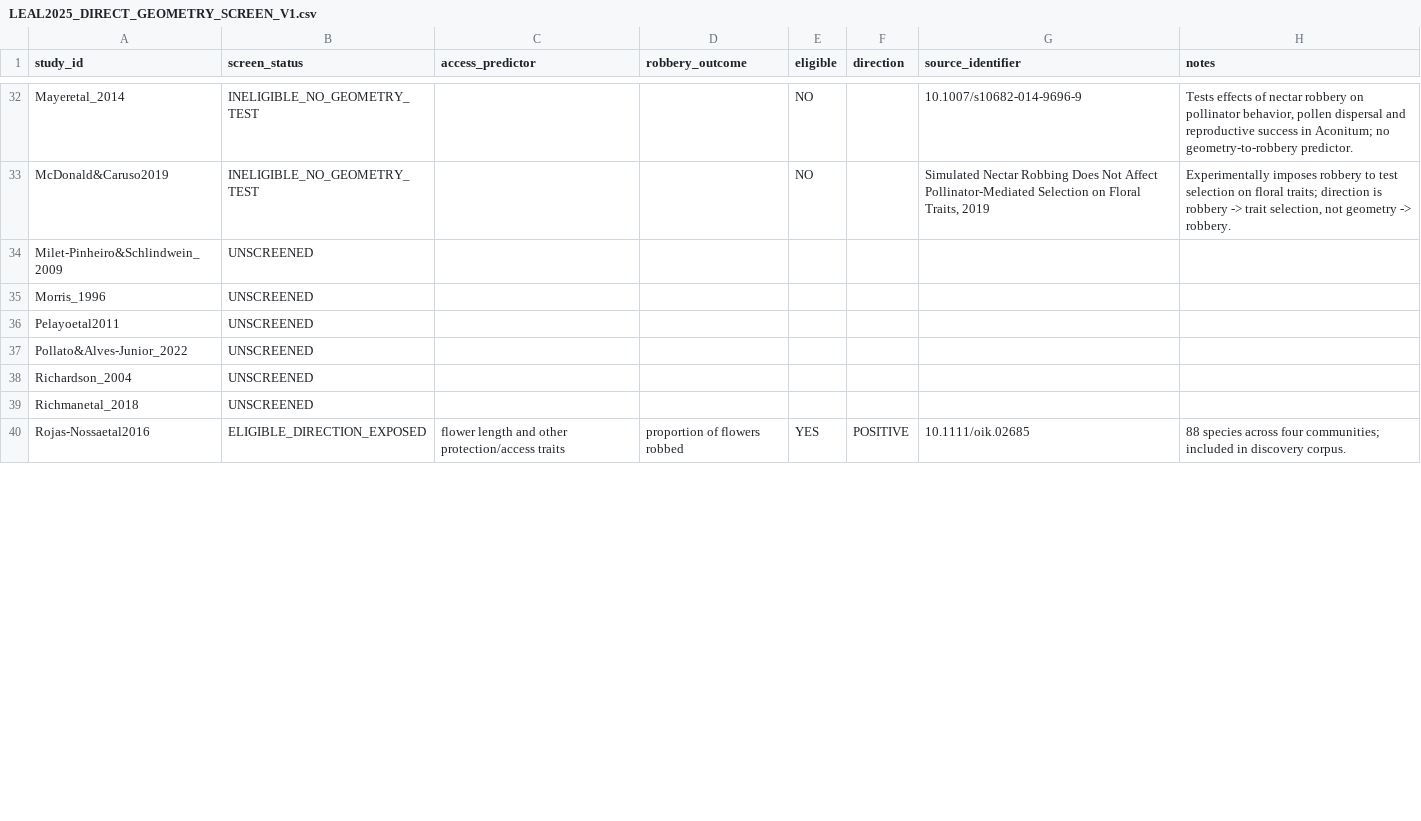
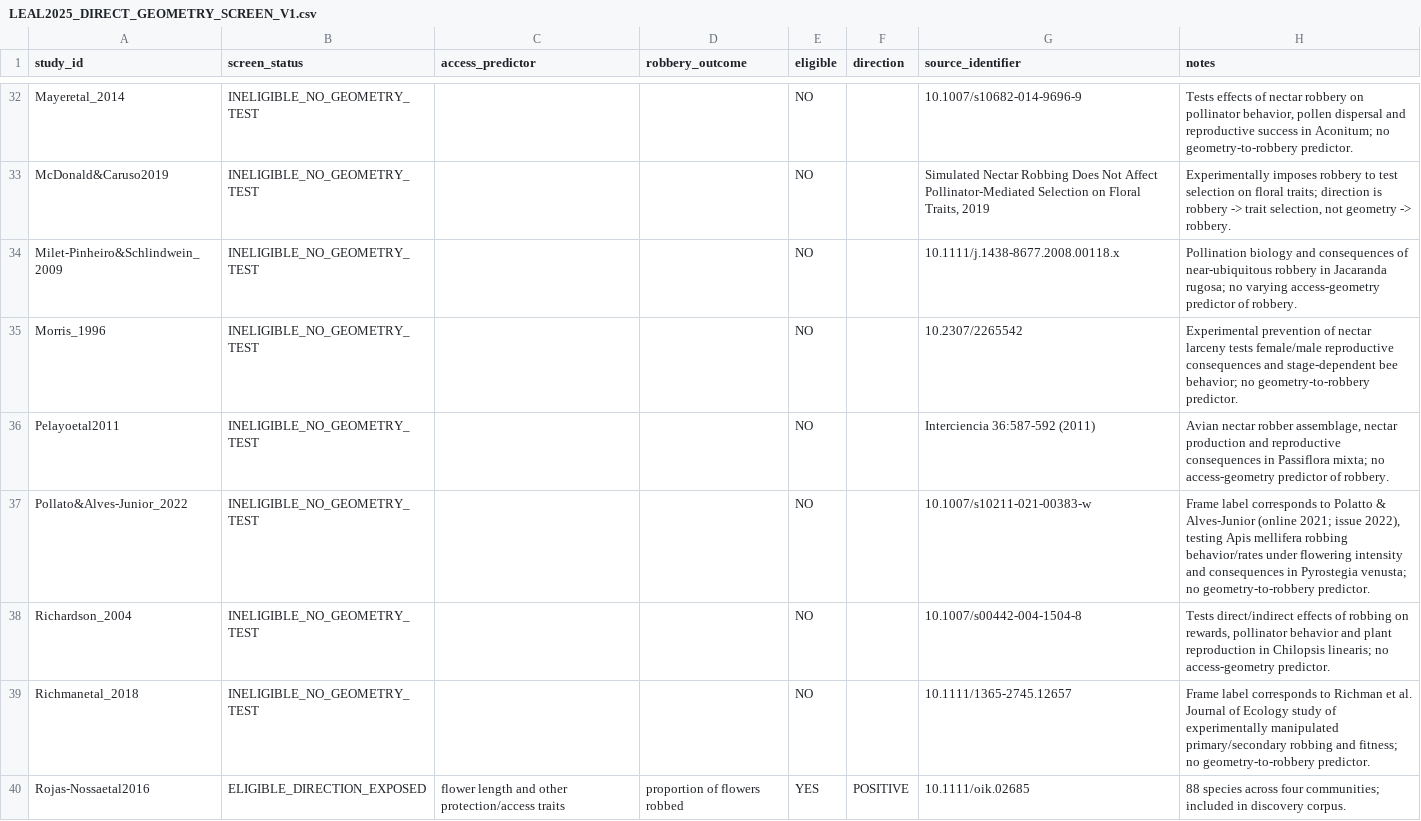
Before and after one commit to zuizui0223/bita, a CSV file: empirical/floral_defence_selectivity/LEAL2025_DIRECT_GEOMETRY_SCREEN_V1.csv, drawn as a sheet; only a part is shown, gaps mark what is left out; the diff covers the shown part only.

Commit message:
Screen fourth historical robber batch and resolve label mismatches

```diff
--- a/empirical/floral_defence_selectivity/LEAL2025_DIRECT_GEOMETRY_SCREEN_V1.csv
+++ b/empirical/floral_defence_selectivity/LEAL2025_DIRECT_GEOMETRY_SCREEN_V1.csv
@@ -33,8 +33,8 @@ study_id,screen_status,access_predictor,robbery_outcome,eligible,direction,sourc
 "McDonald&Caruso2019","INELIGIBLE_NO_GEOMETRY_TEST","","","NO","","Simulated Nectar Robbing Does Not Affect Pollinator-Mediated Selection on Floral Traits, 2019","Experimentally imposes robbery to test selection on floral traits; direction is robbery -> trait selection, not geometry -> robbery."
-"Milet-Pinheiro&Schlindwein_2009","UNSCREENED","","","","","",""
-"Morris_1996","UNSCREENED","","","","","",""
-"Pelayoetal2011","UNSCREENED","","","","","",""
-"Pollato&Alves-Junior_2022","UNSCREENED","","","","","",""
-"Richardson_2004","UNSCREENED","","","","","",""
-"Richmanetal_2018","UNSCREENED","","","","","",""
+"Milet-Pinheiro&Schlindwein_2009","INELIGIBLE_NO_GEOMETRY_TEST","","","NO","","10.1111/j.1438-8677.2008.00118.x","Pollination biology and consequences of near-ubiquitous robbery in Jacaranda rugosa; no varying access-geometry predictor of robbery."
+"Morris_1996","INELIGIBLE_NO_GEOMETRY_TEST","","","NO","","10.2307/2265542","Experimental prevention of nectar larceny tests female/male reproductive consequences and stage-dependent bee behavior; no geometry-to-robbery predictor."
+"Pelayoetal2011","INELIGIBLE_NO_GEOMETRY_TEST","","","NO","","Interciencia 36:587-592 (2011)","Avian nectar robber assemblage, nectar production and reproductive consequences in Passiflora mixta; no access-geometry predictor of robbery."
+"Pollato&Alves-Junior_2022","INELIGIBLE_NO_GEOMETRY_TEST","","","NO","","10.1007/s10211-021-00383-w","Frame label corresponds to Polatto & Alves-Junior (online 2021; issue 2022), testing Apis mellifera robbing behavior/rates under flowering intensity and consequences in Pyrostegia venusta; no geometry-to-robbery predictor."
+"Richardson_2004","INELIGIBLE_NO_GEOMETRY_TEST","","","NO","","10.1007/s00442-004-1504-8","Tests direct/indirect effects of robbing on rewards, pollinator behavior and plant reproduction in Chilopsis linearis; no access-geometry predictor."
+"Richmanetal_2018","INELIGIBLE_NO_GEOMETRY_TEST","","","NO","","10.1111/1365-2745.12657","Frame label corresponds to Richman et al. Journal of Ecology study of experimentally manipulated primary/secondary robbing and fitness; no geometry-to-robbery predictor."
 "Rojas-Nossaetal2016","ELIGIBLE_DIRECTION_EXPOSED","flower length and other protection/access traits","proportion of flowers robbed","YES","POSITIVE","10.1111/oik.02685","88 species across four communities; included in discovery corpus."
```
Also changed, not shown: 24 edited cells elsewhere in this file.
